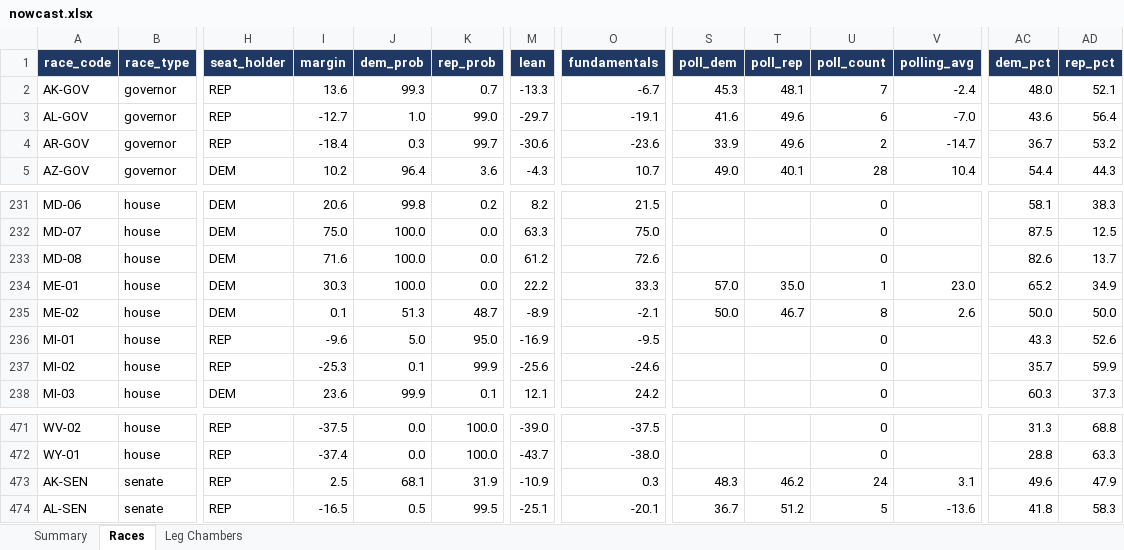
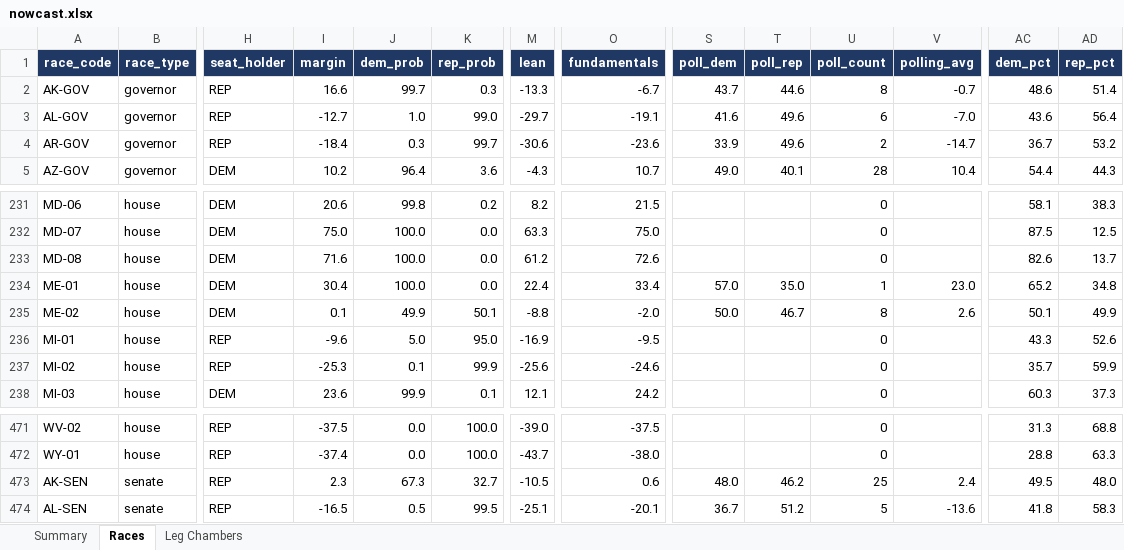
Before and after one commit to ElectIndex/26_us_forecast_data, an Excel workbook: output/nowcast.xlsx, sheet Races, drawn as a sheet; only a part is shown, gaps mark what is left out; values as stored, in another font and other column widths than the file's, no borders; the diff covers the shown part only; the diff names each change by its address in the sheet, - before the commit and + after, or states it on an @@ line.

```diff
--- a/output/nowcast.xlsx (sheet Races)
+++ b/output/nowcast.xlsx (sheet Races)
-I2 (margin): 13.6
+I2 (margin): 16.6
-J2 (dem_prob): 99.3
+J2 (dem_prob): 99.7
-K2 (rep_prob): 0.7
+K2 (rep_prob): 0.3
-S2 (poll_dem): 45.3
+S2 (poll_dem): 43.7
-T2 (poll_rep): 48.1
+T2 (poll_rep): 44.6
-U2 (poll_count): 7
+U2 (poll_count): 8
-V2 (polling_avg): -2.4
+V2 (polling_avg): -0.7
-AC2 (dem_pct): 48.0
+AC2 (dem_pct): 48.6
-AD2 (rep_pct): 52.1
+AD2 (rep_pct): 51.4
-I234 (margin): 30.3
+I234 (margin): 30.4
-M234 (lean): 22.2
+M234 (lean): 22.4
-O234 (fundamentals): 33.3
+O234 (fundamentals): 33.4
-AD234 (rep_pct): 34.9
+AD234 (rep_pct): 34.8
-J235 (dem_prob): 51.3
+J235 (dem_prob): 49.9
-K235 (rep_prob): 48.7
+K235 (rep_prob): 50.1
-M235 (lean): -8.9
+M235 (lean): -8.8
-O235 (fundamentals): -2.1
+O235 (fundamentals): -2.0
-AC235 (dem_pct): 50.0
+AC235 (dem_pct): 50.1
-AD235 (rep_pct): 50.0
+AD235 (rep_pct): 49.9
-I473 (margin): 2.5
+I473 (margin): 2.3
-J473 (dem_prob): 68.1
+J473 (dem_prob): 67.3
-K473 (rep_prob): 31.9
+K473 (rep_prob): 32.7
-M473 (lean): -10.9
+M473 (lean): -10.5
-O473 (fundamentals): 0.3
+O473 (fundamentals): 0.6
-S473 (poll_dem): 48.3
+S473 (poll_dem): 48.0
-U473 (poll_count): 24
+U473 (poll_count): 25
-V473 (polling_avg): 3.1
+V473 (polling_avg): 2.4
-AC473 (dem_pct): 49.6
+AC473 (dem_pct): 49.5
-AD473 (rep_pct): 47.9
+AD473 (rep_pct): 48.0
```
Also changed, not shown: 35 edited cells elsewhere in this sheet, sheet Summary, sheet Leg Chambers, 47 other files.
